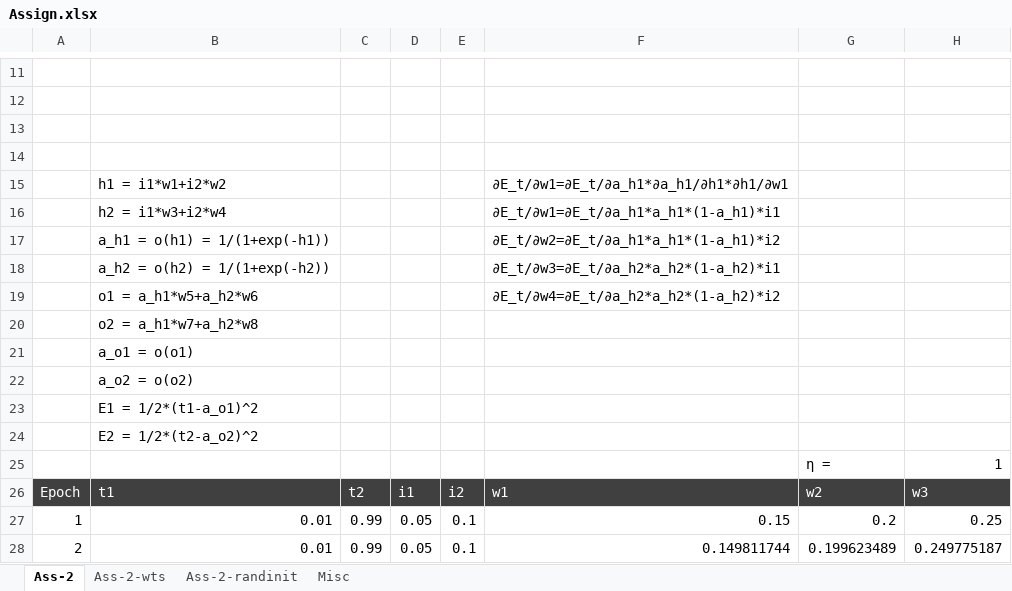
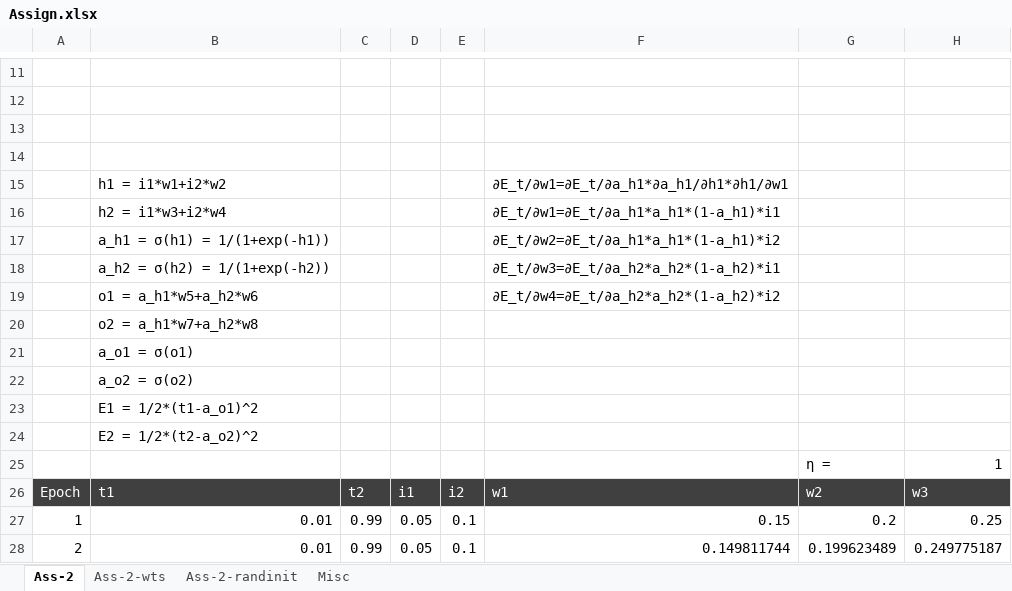
Before and after one commit to vpw/TSAI-END3, an Excel workbook: Assignment2/Assign.xlsx, sheet Ass-2, drawn as a sheet; only a part is shown, gaps mark what is left out; values as stored, in another font and other column widths than the file's, no borders; charts and pictures not drawn; the diff covers the shown part only; the diff names each change by its address in the sheet, - before the commit and + after, or states it on an @@ line.

```diff
--- a/Assignment2/Assign.xlsx (sheet Ass-2)
+++ b/Assignment2/Assign.xlsx (sheet Ass-2)
-B17: a_h1 = o(h1) = 1/(1+exp(-h1))
+B17: a_h1 = σ(h1) = 1/(1+exp(-h1))
-B18: a_h2 = o(h2) = 1/(1+exp(-h2))
+B18: a_h2 = σ(h2) = 1/(1+exp(-h2))
-B21: a_o1 = o(o1)
+B21: a_o1 = σ(o1)
-B22: a_o2 = o(o2)
+B22: a_o2 = σ(o2)
```
Also changed, not shown: 27 added rows, 27 removed rows and 5 edited cells elsewhere in this sheet, sheet Ass-2-randinit, 4 other files.
